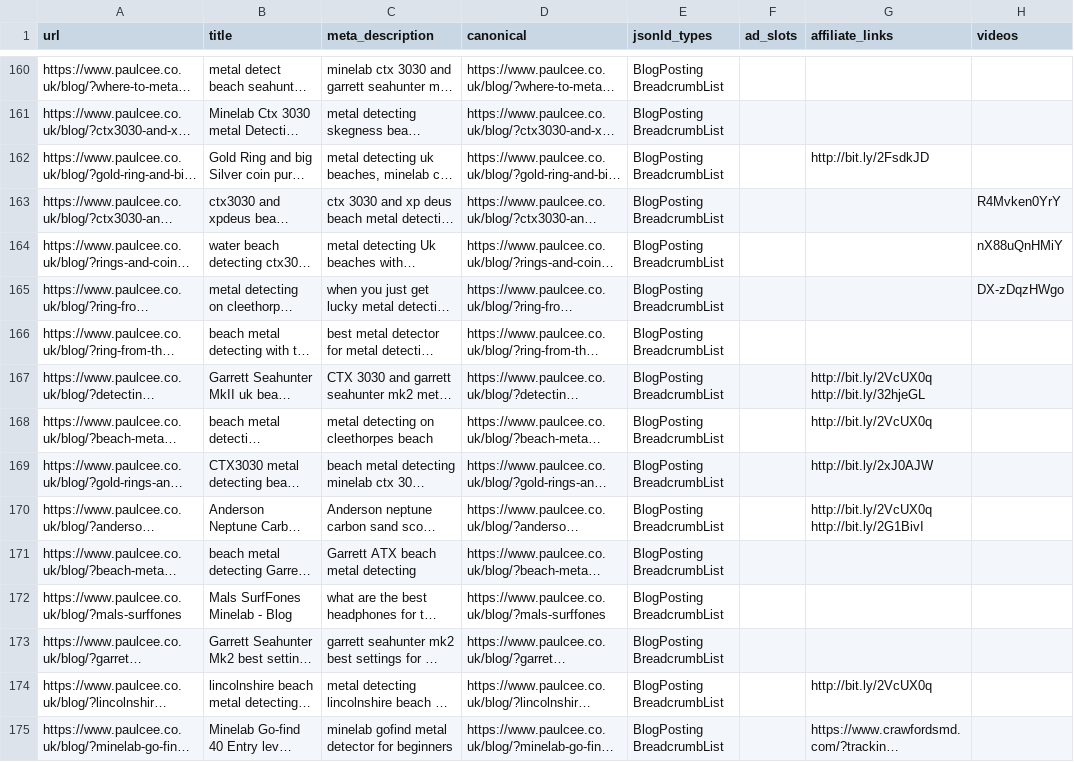
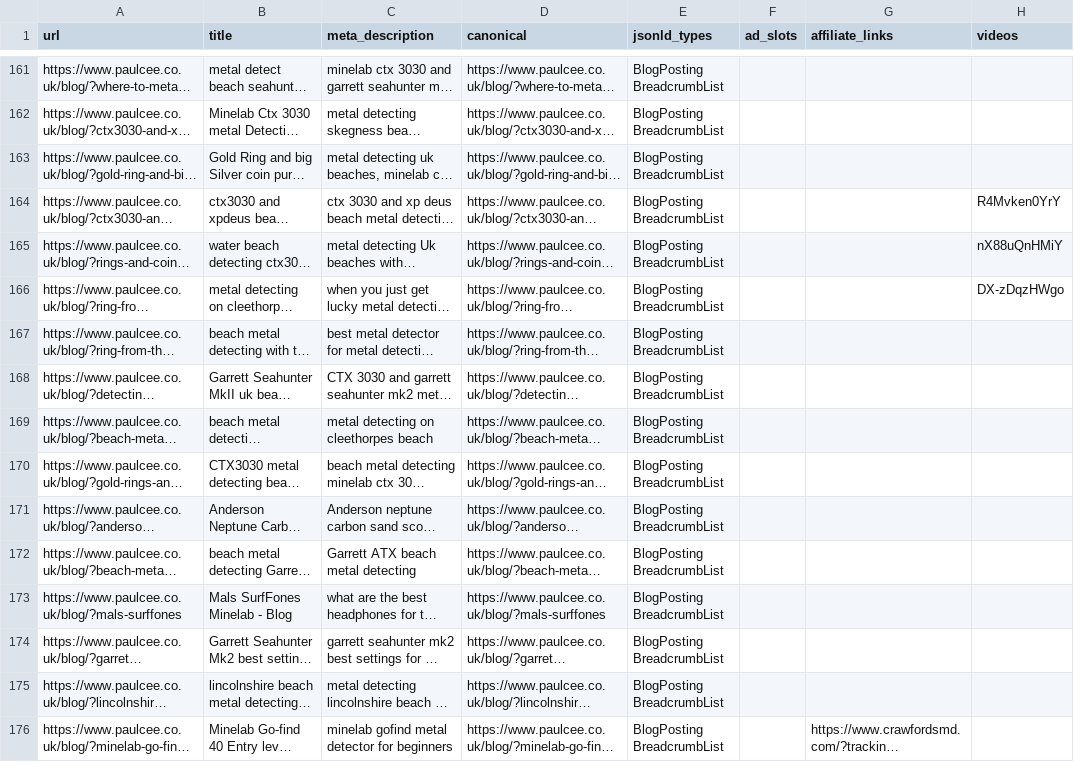
Before and after one commit to ved9871/paulcee-website, a CSV file: docs/seo-inventory.csv, drawn as a sheet; only a part is shown, gaps mark what is left out; long unchanged cells end in …; addresses are those after the commit; the diff covers the shown part only; the diff names each change by its address in the sheet, - before the commit and + after, or states it on an @@ line.

```diff
--- a/docs/seo-inventory.csv
+++ b/docs/seo-inventory.csv
-G163 (affiliate_links): http://bit.ly/2FsdkJD
+G163 (affiliate_links): (empty)
-G168 (affiliate_links): http://bit.ly/2VcUX0q http://bit.ly/32hjeGL
+G168 (affiliate_links): (empty)
-G169 (affiliate_links): http://bit.ly/2VcUX0q
+G169 (affiliate_links): (empty)
-G170 (affiliate_links): http://bit.ly/2xJ0AJW
+G170 (affiliate_links): (empty)
-G171 (affiliate_links): http://bit.ly/2VcUX0q http://bit.ly/2G1BivI
+G171 (affiliate_links): (empty)
-G175 (affiliate_links): http://bit.ly/2VcUX0q
+G175 (affiliate_links): (empty)
```
Also changed, not shown: 2 added rows, 1 removed row and 40 edited cells elsewhere in this file, docs/crawfords-product-links.csv, docs/redirects.csv, 4 other files.
